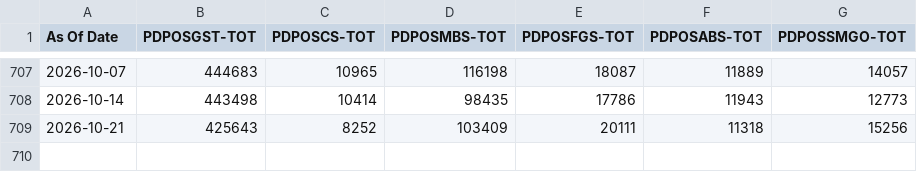
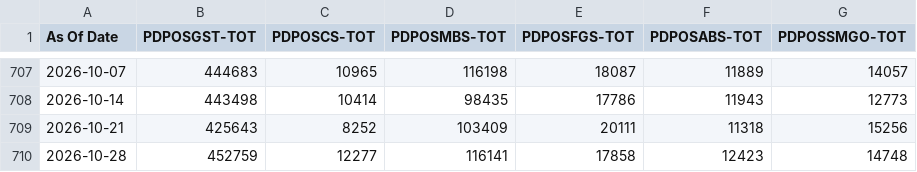
Before and after one commit to sgdividends/NYfed, a CSV file: data/nyfed/pd_dealer_leverage_filtered.csv, drawn as a sheet; only a part is shown, gaps mark what is left out; the diff names each change by its address in the sheet, - before the commit and + after, or states it on an @@ line.

```diff
--- a/data/nyfed/pd_dealer_leverage_filtered.csv
+++ b/data/nyfed/pd_dealer_leverage_filtered.csv
+row 710: 2026-10-28 | 452759 | 12277 | 116141 | 17858 | 12423 | 14748
```
Also changed, not shown: data/nyfed/bgcr_daily.csv, data/nyfed/effr_daily.csv, 4 other files.
